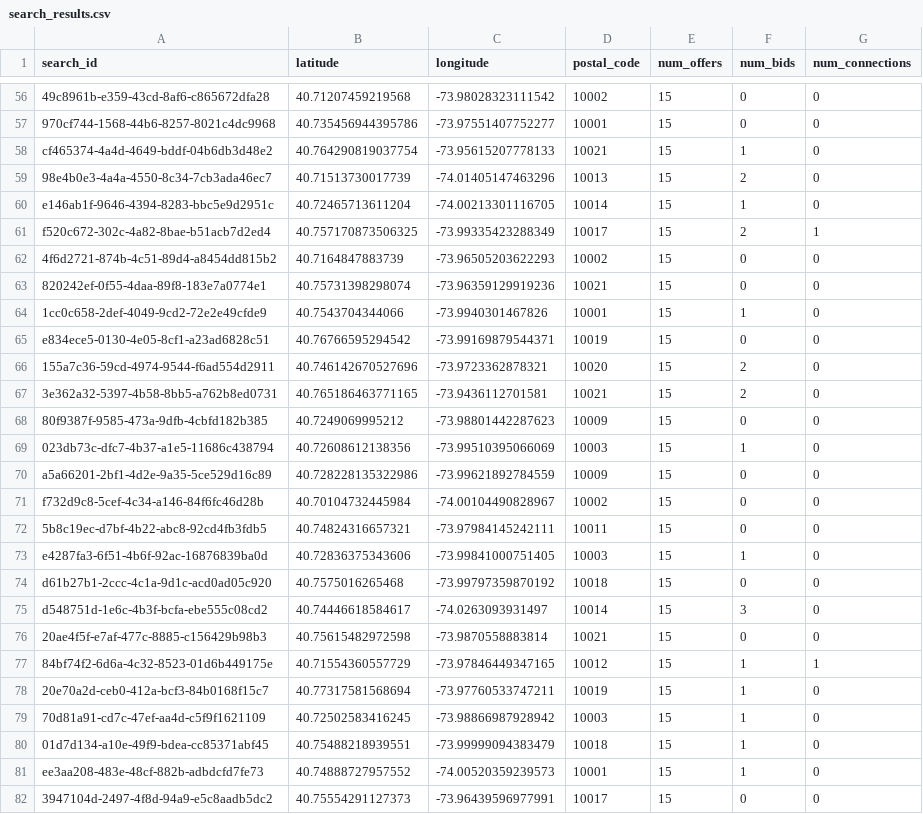
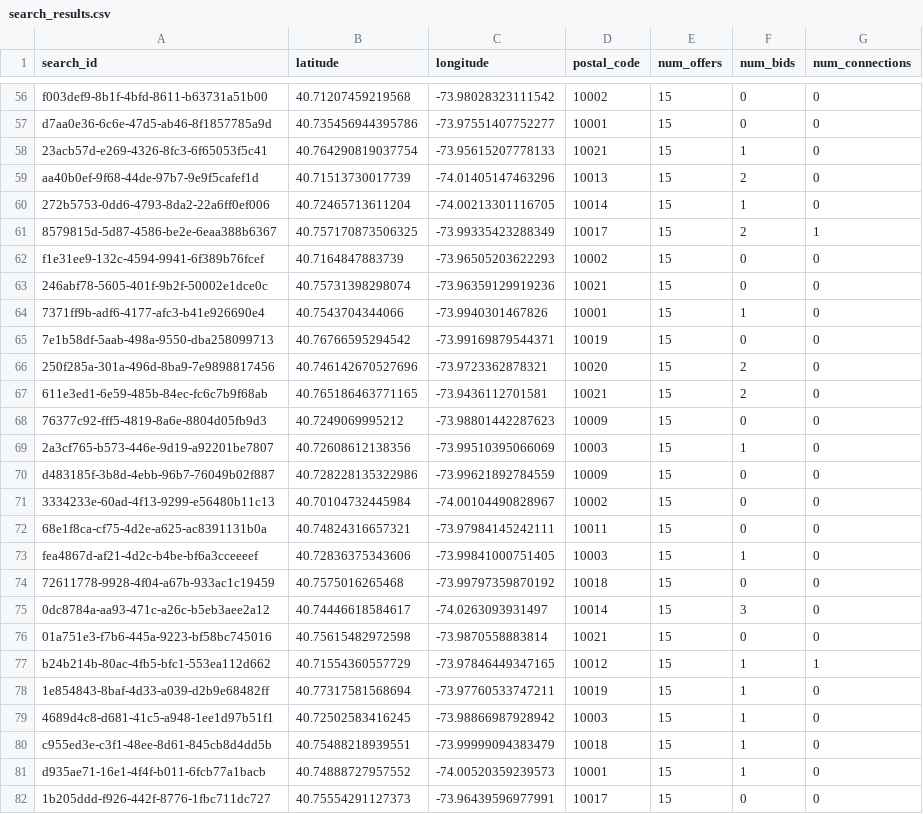
Before and after one commit to arun-ravishankar-turno/market_simulation, a CSV file: market_simulation/simulation_results/search_results.csv, drawn as a sheet; only a part is shown, gaps mark what is left out; the diff covers the shown part only; the diff names each change by its address in the sheet, - before the commit and + after, or states it on an @@ line.

```diff
--- a/market_simulation/simulation_results/search_results.csv
+++ b/market_simulation/simulation_results/search_results.csv
-A56 (search_id): 49c8961b-e359-43cd-8af6-c865672dfa28
+A56 (search_id): f003def9-8b1f-4bfd-8611-b63731a51b00
-A57 (search_id): 970cf744-1568-44b6-8257-8021c4dc9968
+A57 (search_id): d7aa0e36-6c6e-47d5-ab46-8f1857785a9d
-A58 (search_id): cf465374-4a4d-4649-bddf-04b6db3d48e2
+A58 (search_id): 23acb57d-e269-4326-8fc3-6f65053f5c41
-A59 (search_id): 98e4b0e3-4a4a-4550-8c34-7cb3ada46ec7
+A59 (search_id): aa40b0ef-9f68-44de-97b7-9e9f5cafef1d
-A60 (search_id): e146ab1f-9646-4394-8283-bbc5e9d2951c
+A60 (search_id): 272b5753-0dd6-4793-8da2-22a6ff0ef006
-A61 (search_id): f520c672-302c-4a82-8bae-b51acb7d2ed4
+A61 (search_id): 8579815d-5d87-4586-be2e-6eaa388b6367
-A62 (search_id): 4f6d2721-874b-4c51-89d4-a8454dd815b2
+A62 (search_id): f1e31ee9-132c-4594-9941-6f389b76fcef
-A63 (search_id): 820242ef-0f55-4daa-89f8-183e7a0774e1
+A63 (search_id): 246abf78-5605-401f-9b2f-50002e1dce0c
-A64 (search_id): 1cc0c658-2def-4049-9cd2-72e2e49cfde9
+A64 (search_id): 7371ff9b-adf6-4177-afc3-b41e926690e4
-A65 (search_id): e834ece5-0130-4e05-8cf1-a23ad6828c51
+A65 (search_id): 7e1b58df-5aab-498a-9550-dba258099713
-A66 (search_id): 155a7c36-59cd-4974-9544-f6ad554d2911
+A66 (search_id): 250f285a-301a-496d-8ba9-7e9898817456
-A67 (search_id): 3e362a32-5397-4b58-8bb5-a762b8ed0731
+A67 (search_id): 611e3ed1-6e59-485b-84ec-fc6c7b9f68ab
-A68 (search_id): 80f9387f-9585-473a-9dfb-4cbfd182b385
+A68 (search_id): 76377c92-fff5-4819-8a6e-8804d05fb9d3
-A69 (search_id): 023db73c-dfc7-4b37-a1e5-11686c438794
+A69 (search_id): 2a3cf765-b573-446e-9d19-a92201be7807
-A70 (search_id): a5a66201-2bf1-4d2e-9a35-5ce529d16c89
+A70 (search_id): d483185f-3b8d-4ebb-96b7-76049b02f887
-A71 (search_id): f732d9c8-5cef-4c34-a146-84f6fc46d28b
+A71 (search_id): 3334233e-60ad-4f13-9299-e56480b11c13
-A72 (search_id): 5b8c19ec-d7bf-4b22-abc8-92cd4fb3fdb5
+A72 (search_id): 68e1f8ca-cf75-4d2e-a625-ac8391131b0a
-A73 (search_id): e4287fa3-6f51-4b6f-92ac-16876839ba0d
+A73 (search_id): fea4867d-af21-4d2c-b4be-bf6a3cceeeef
-A74 (search_id): d61b27b1-2ccc-4c1a-9d1c-acd0ad05c920
+A74 (search_id): 72611778-9928-4f04-a67b-933ac1c19459
-A75 (search_id): d548751d-1e6c-4b3f-bcfa-ebe555c08cd2
+A75 (search_id): 0dc8784a-aa93-471c-a26c-b5eb3aee2a12
-A76 (search_id): 20ae4f5f-e7af-477c-8885-c156429b98b3
+A76 (search_id): 01a751e3-f7b6-445a-9223-bf58bc745016
-A77 (search_id): 84bf74f2-6d6a-4c32-8523-01d6b449175e
+A77 (search_id): b24b214b-80ac-4fb5-bfc1-553ea112d662
-A78 (search_id): 20e70a2d-ceb0-412a-bcf3-84b0168f15c7
+A78 (search_id): 1e854843-8baf-4d33-a039-d2b9e68482ff
-A79 (search_id): 70d81a91-cd7c-47ef-aa4d-c5f9f1621109
+A79 (search_id): 4689d4c8-d681-41c5-a948-1ee1d97b51f1
-A80 (search_id): 01d7d134-a10e-49f9-bdea-cc85371abf45
+A80 (search_id): c955ed3e-c3f1-48ee-8d61-845cb8d4dd5b
-A81 (search_id): ee3aa208-483e-48cf-882b-adbdcfd7fe73
+A81 (search_id): d935ae71-16e1-4f4f-b011-6fcb77a1bacb
-A82 (search_id): 3947104d-2497-4f8d-94a9-e5c8aadb5dc2
+A82 (search_id): 1b205ddd-f926-442f-8776-1fbc711dc727
```
Also changed, not shown: 73 edited cells elsewhere in this file, 2 other files.
